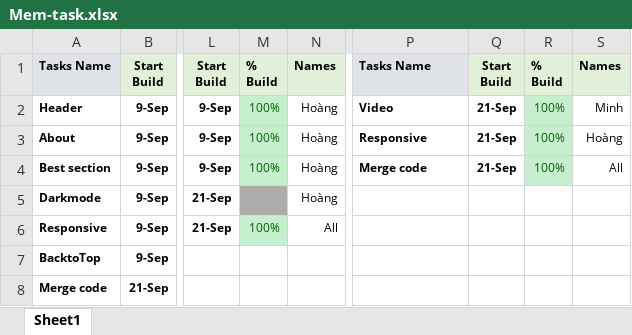
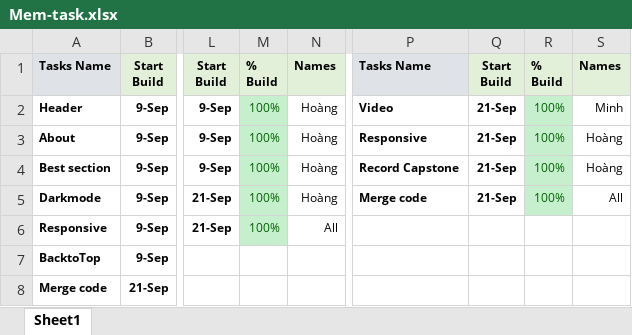
Before and after one commit to trungkien0997sg/capstone, an Excel workbook: Mem-task.xlsx, sheet Sheet1, drawn as a sheet; only a part is shown, gaps mark what is left out; values as stored, in another font and other column widths than the file's, no borders; the diff names each change by its address in the sheet, - before the commit and + after, or states it on an @@ line.

```diff
--- a/Mem-task.xlsx (sheet Sheet1)
+++ b/Mem-task.xlsx (sheet Sheet1)
-P4: Merge code
+P4: Record Capstone
-S4: All
+S4: Hoàng
-M5: (empty)
+M5: 100%
-M5 fill: #AEABAB
+M5 fill: #C6EFCE
-P5: (empty)
+P5: Merge code
-Q5: (empty)
+Q5: 21-Sep
-R5: (empty)
+R5: 100%
-R5 fill: none
+R5 fill: #C6EFCE
-S5: (empty)
+S5: All
```
Also changed, not shown: 1 other file.
